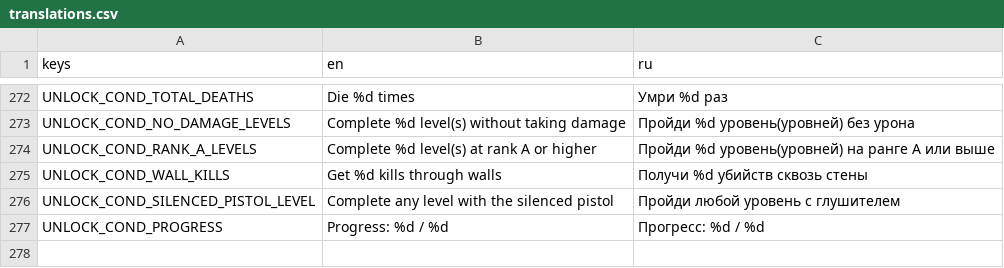
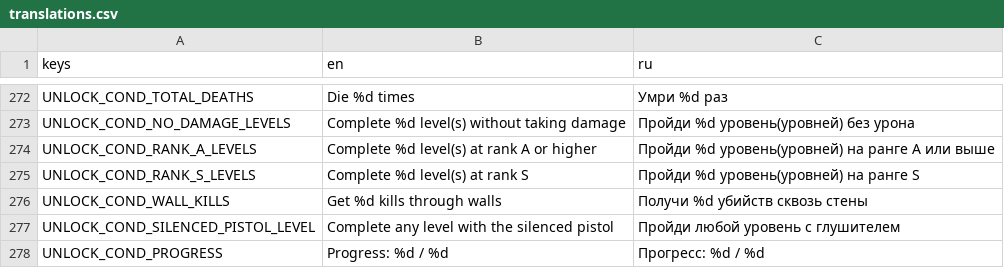
Before and after one commit to Jhon-Crow/godot-topdown-MVP, a CSV file: resources/translations/translations.csv, drawn as a sheet; only a part is shown, gaps mark what is left out.

Commit message:
feat: update unlock conditions per issue #1892
- Extended Magazine now requires Polygon S + Double Corridor S (moved
  from UNLOCK_CONDITIONS to MULTI_UNLOCK_CONDITIONS)
- Breaker Bullets now requires 7 unique maps at rank S (was A or higher);
  adds levels_completed_rank_s stat to GameManager, PersistManager, and
  ProgressManager.is_level_completed_rank_s_any_difficulty
- Drilling Bullets wall-kill threshold reduced from 50 to 15

Issue #1892

```diff
--- a/resources/translations/translations.csv
+++ b/resources/translations/translations.csv
@@ -274,2 +274,3 @@ UNLOCK_COND_NO_DAMAGE_LEVELS,Complete %d level(s) without taking damage,Прой
 UNLOCK_COND_RANK_A_LEVELS,Complete %d level(s) at rank A or higher,Пройди %d уровень(уровней) на ранге A или выше
+UNLOCK_COND_RANK_S_LEVELS,Complete %d level(s) at rank S,Пройди %d уровень(уровней) на ранге S
 UNLOCK_COND_WALL_KILLS,Get %d kills through walls,Получи %d убийств сквозь стены
```
Also changed, not shown: 7 other files.
